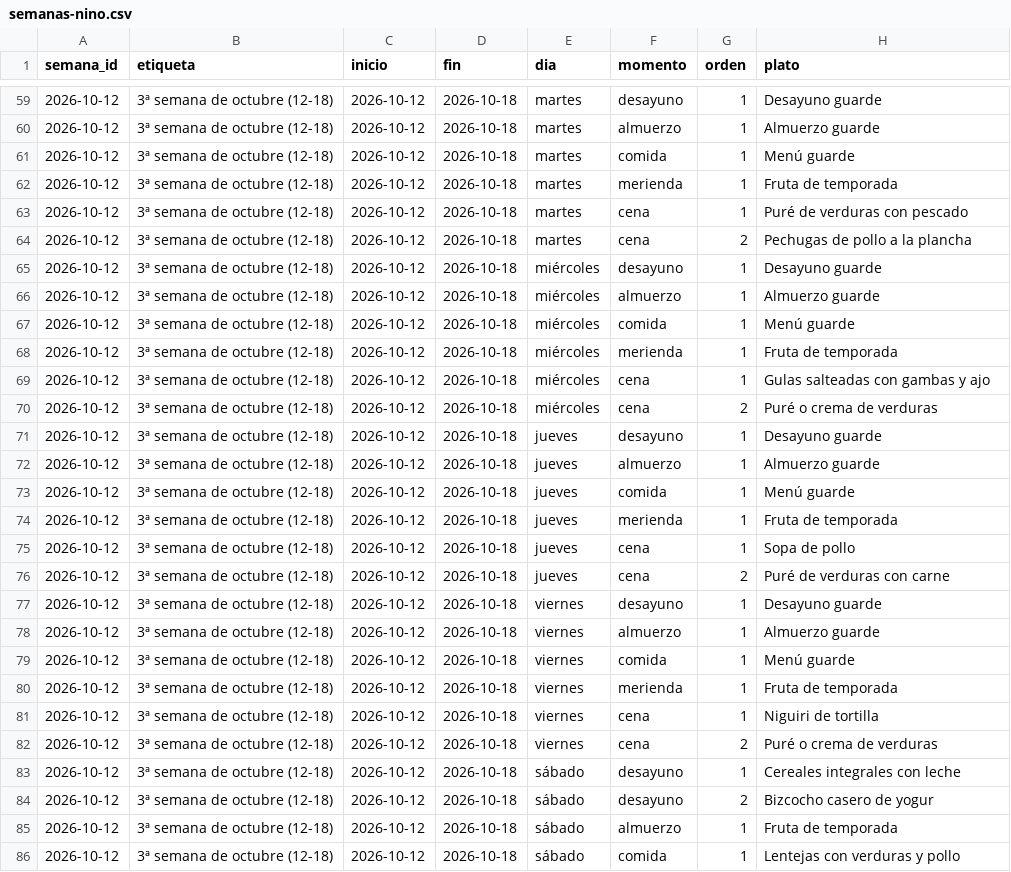
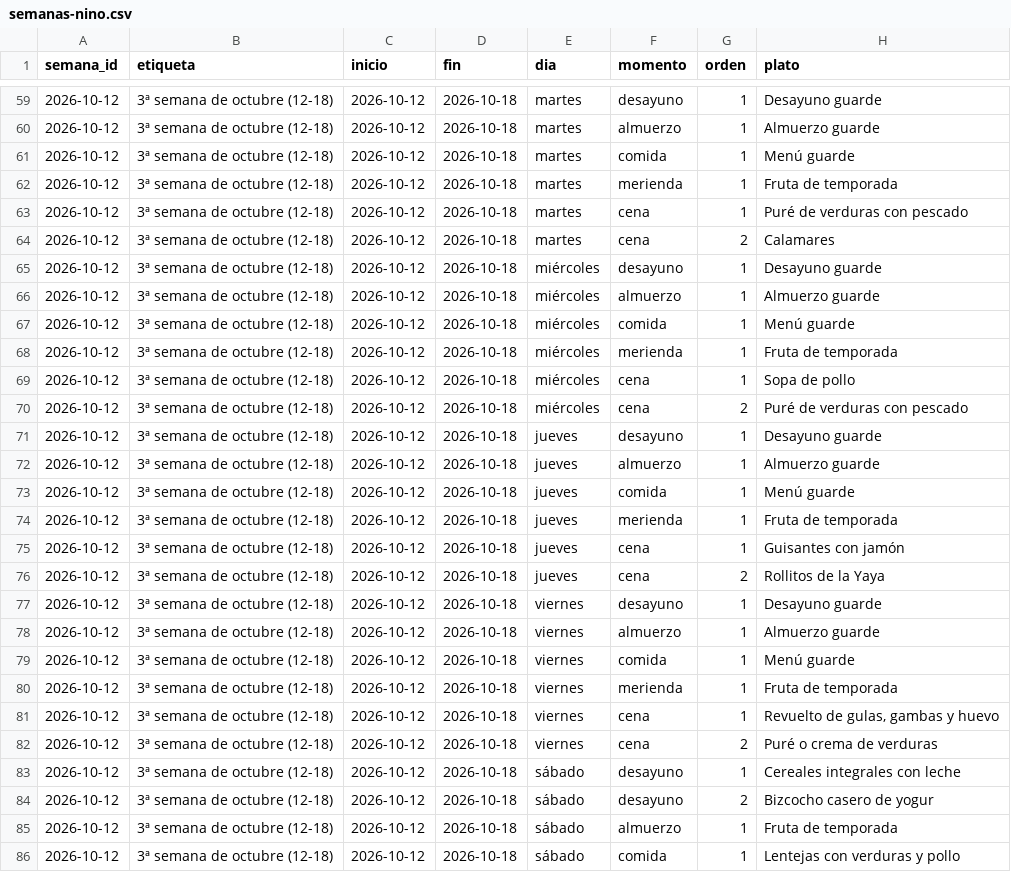
Before and after one commit to diegocalvogit/planificador-comida, a CSV file: datos/semanas-nino.csv, drawn as a sheet; only a part is shown, gaps mark what is left out; the diff covers the shown part only.

```diff
--- a/datos/semanas-nino.csv
+++ b/datos/semanas-nino.csv
@@ -63,3 +63,3 @@ semana_id;etiqueta;inicio;fin;dia;momento;orden;plato
 2026-10-12;3ª semana de octubre (12-18);2026-10-12;2026-10-18;martes;cena;1;Puré de verduras con pescado
-2026-10-12;3ª semana de octubre (12-18);2026-10-12;2026-10-18;martes;cena;2;Pechugas de pollo a la plancha
+2026-10-12;3ª semana de octubre (12-18);2026-10-12;2026-10-18;martes;cena;2;Calamares
 2026-10-12;3ª semana de octubre (12-18);2026-10-12;2026-10-18;miércoles;desayuno;1;Desayuno guarde
@@ -68,4 +68,4 @@ semana_id;etiqueta;inicio;fin;dia;momento;orden;plato
 2026-10-12;3ª semana de octubre (12-18);2026-10-12;2026-10-18;miércoles;merienda;1;Fruta de temporada
-2026-10-12;3ª semana de octubre (12-18);2026-10-12;2026-10-18;miércoles;cena;1;Gulas salteadas con gambas y ajo
-2026-10-12;3ª semana de octubre (12-18);2026-10-12;2026-10-18;miércoles;cena;2;Puré o crema de verduras
+2026-10-12;3ª semana de octubre (12-18);2026-10-12;2026-10-18;miércoles;cena;1;Sopa de pollo
+2026-10-12;3ª semana de octubre (12-18);2026-10-12;2026-10-18;miércoles;cena;2;Puré de verduras con pescado
 2026-10-12;3ª semana de octubre (12-18);2026-10-12;2026-10-18;jueves;desayuno;1;Desayuno guarde
@@ -74,4 +74,4 @@ semana_id;etiqueta;inicio;fin;dia;momento;orden;plato
 2026-10-12;3ª semana de octubre (12-18);2026-10-12;2026-10-18;jueves;merienda;1;Fruta de temporada
-2026-10-12;3ª semana de octubre (12-18);2026-10-12;2026-10-18;jueves;cena;1;Sopa de pollo
-2026-10-12;3ª semana de octubre (12-18);2026-10-12;2026-10-18;jueves;cena;2;Puré de verduras con carne
+2026-10-12;3ª semana de octubre (12-18);2026-10-12;2026-10-18;jueves;cena;1;Guisantes con jamón
+2026-10-12;3ª semana de octubre (12-18);2026-10-12;2026-10-18;jueves;cena;2;Rollitos de la Yaya
 2026-10-12;3ª semana de octubre (12-18);2026-10-12;2026-10-18;viernes;desayuno;1;Desayuno guarde
@@ -80,3 +80,3 @@ semana_id;etiqueta;inicio;fin;dia;momento;orden;plato
 2026-10-12;3ª semana de octubre (12-18);2026-10-12;2026-10-18;viernes;merienda;1;Fruta de temporada
-2026-10-12;3ª semana de octubre (12-18);2026-10-12;2026-10-18;viernes;cena;1;Niguiri de tortilla
+2026-10-12;3ª semana de octubre (12-18);2026-10-12;2026-10-18;viernes;cena;1;Revuelto de gulas, gambas y huevo
 2026-10-12;3ª semana de octubre (12-18);2026-10-12;2026-10-18;viernes;cena;2;Puré o crema de verduras
```
Also changed, not shown: 1 added row, 1 removed row and 2 edited cells elsewhere in this file.
